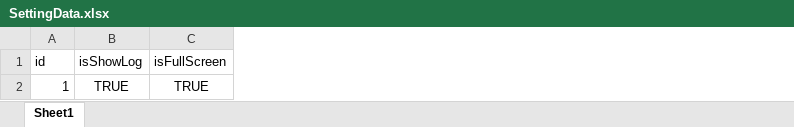
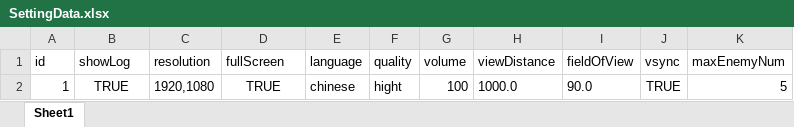
Before and after one commit to qiangjunfu/SteamVR__IK, an Excel workbook: Assets/StreamingAssets/Excels/SettingData.xlsx, sheet Sheet1, drawn as a sheet; values as stored, in another font and other column widths than the file's, no borders; addresses are those after the commit; the diff names each change by its address in the sheet, - before the commit and + after, or states it on an @@ line.

```diff
--- a/Assets/StreamingAssets/Excels/SettingData.xlsx (sheet Sheet1)
+++ b/Assets/StreamingAssets/Excels/SettingData.xlsx (sheet Sheet1)
+column C (resolution), row 2: 1920,1080
+column E (language), row 2: chinese
+column F (quality), row 2: hight
+column G (volume), row 2: 100
+column H (viewDistance), row 2: 1000.0
+column I (fieldOfView), row 2: 90.0
+column J (vsync), row 2: TRUE
+column K (maxEnemyNum), row 2: 5
-B1: isShowLog
+B1: showLog
-D1: isFullScreen
+D1: fullScreen
```
Also changed, not shown: 24 other files.
